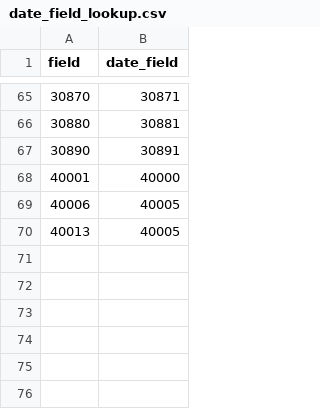
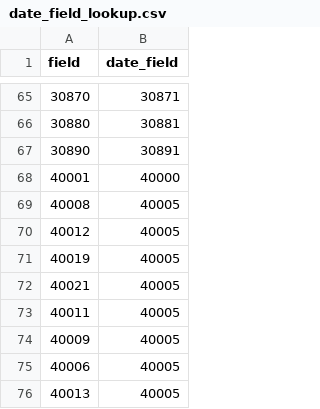
Before and after one commit to EHDEN/ETL-UK-Biobank, a CSV file: resources/baseline_field_mapping/date_field_lookup.csv, drawn as a sheet; only a part is shown, gaps mark what is left out; the diff names each change by its address in the sheet, - before the commit and + after, or states it on an @@ line.

Commit message:
cancer related fields get date from field 40005

```diff
--- a/resources/baseline_field_mapping/date_field_lookup.csv
+++ b/resources/baseline_field_mapping/date_field_lookup.csv
+row 69: 40008 | 40005
+row 70: 40012 | 40005
+row 71: 40019 | 40005
+row 72: 40021 | 40005
+row 73: 40011 | 40005
+row 74: 40009 | 40005
```
